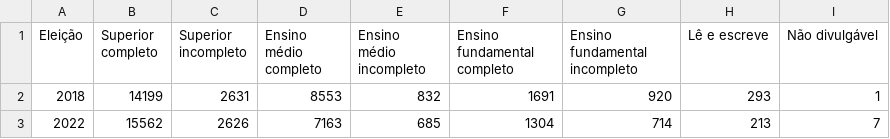
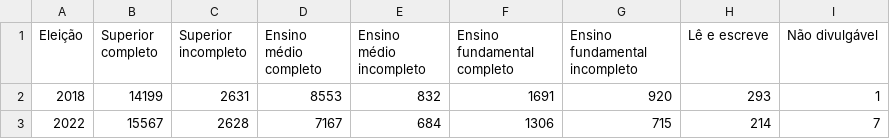
Before and after one commit to rafagarc/eleicoes_2022, a CSV file: candidatos_escolaridade.csv, drawn as a sheet.

```diff
--- a/candidatos_escolaridade.csv
+++ b/candidatos_escolaridade.csv
@@ -2,2 +2,2 @@ Eleição,Superior completo,Superior incompleto,Ensino médio completo,Ensino m
 2018,14199,2631,8553,832,1691,920,293,1
-2022,15562,2626,7163,685,1304,714,213,7
+2022,15567,2628,7167,684,1306,715,214,7
```
Also changed, not shown: candidatos_genero.csv, candidatos_partido.csv, 15 other files.
